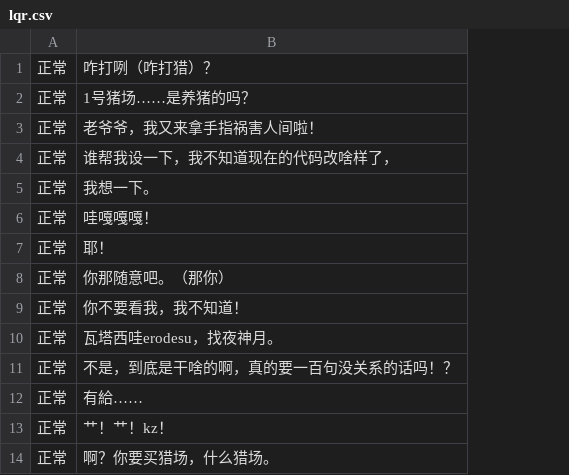
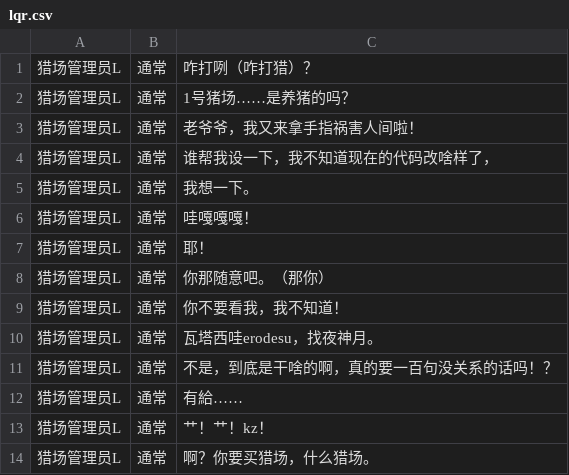
Before and after one commit to kagamibot-team/kagami-bot-backend, a CSV file: res/dialog/lqr.csv, drawn as a sheet; only a part is shown; removed rows and columns are numbered as before the commit, all else as after; the diff names each change by its address in the sheet, - before the commit and + after, or states it on an @@ line.

```diff
--- a/res/dialog/lqr.csv
+++ b/res/dialog/lqr.csv
-column A, rows 1-14: all 正常
+column A, rows 1-14: all 猎场管理员L
+column B, rows 1-14: all 通常
```
Also changed, not shown: 3 other files.
